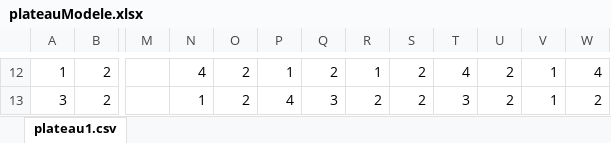
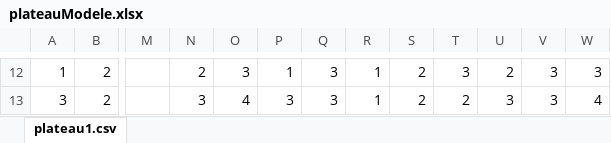
Before and after one commit to SombreLoup/Enseignement, an Excel workbook: 2018-2019/L2 INFO/BPOO/ProjetBPOO2018-2019/plateaux/plateauModele.xlsx, sheet plateau1.csv, drawn as a sheet; only a part is shown, gaps mark what is left out; values as stored, in another font and other column widths than the file's, no borders; conditional formats not drawn; the diff covers the shown part only; the diff names each change by its address in the sheet, - before the commit and + after, or states it on an @@ line.

```diff
--- a/2018-2019/L2 INFO/BPOO/ProjetBPOO2018-2019/plateaux/plateauModele.xlsx (sheet plateau1.csv)
+++ b/2018-2019/L2 INFO/BPOO/ProjetBPOO2018-2019/plateaux/plateauModele.xlsx (sheet plateau1.csv)
-N12: 4
+N12: 2
-O12: 2
+O12: 3
-Q12: 2
+Q12: 3
-T12: 4
+T12: 3
-V12:V13: 1
+V12:V13: 3
-W12: 4
+W12: 3
-N13: 1
+N13: 3
-O13: 2
+O13: 4
-P13: 4
+P13: 3
-R13: 2
+R13: 1
-T13: 3
+T13: 2
-U13: 2
+U13: 3
-W13: 2
+W13: 4
```
Also changed, not shown: 60 edited cells elsewhere in this sheet, 2 other files.
